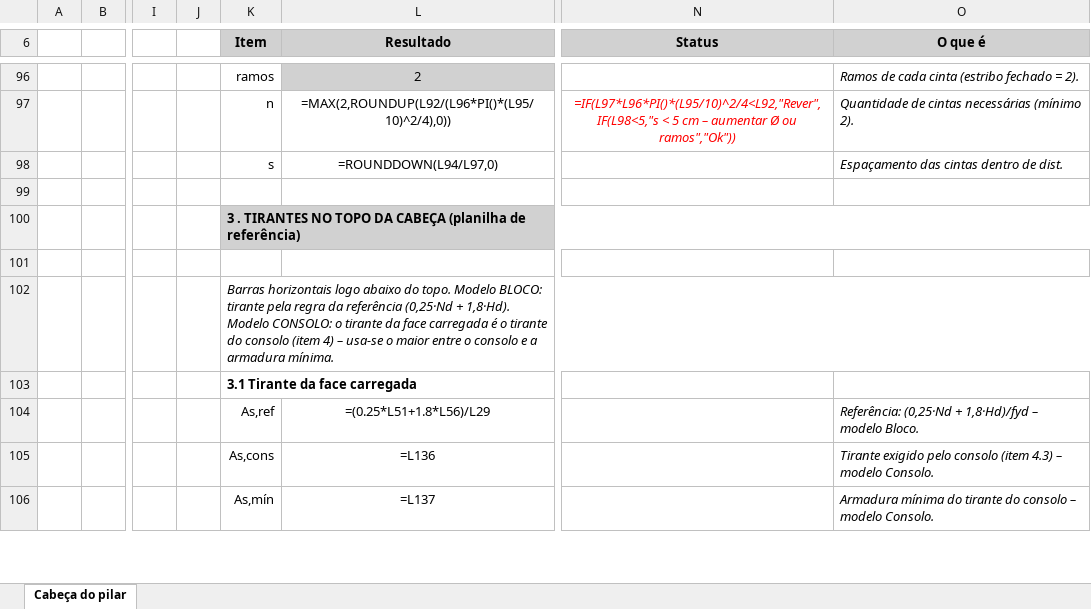
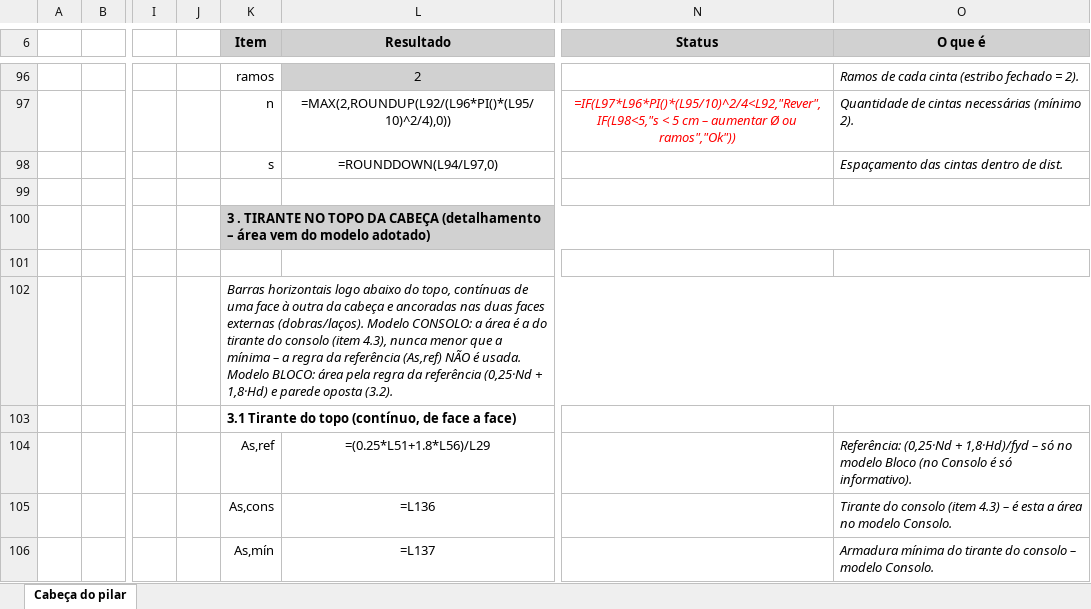
Before and after one commit to eng-carlosgf/carlos, an Excel workbook: 34 - Bloco Parcialmente carregado.xlsx, sheet Cabeça do pilar, drawn as a sheet; only a part is shown, gaps mark what is left out; values as stored, in another font and other column widths than the file's, no borders; formulas without a stored value are shown as written; charts and pictures and conditional formats not drawn; the diff covers the shown part only; the diff names each change by its address in the sheet, - before the commit and + after, or states it on an @@ line.

```diff
--- a/34 - Bloco Parcialmente carregado.xlsx (sheet Cabeça do pilar)
+++ b/34 - Bloco Parcialmente carregado.xlsx (sheet Cabeça do pilar)
-K100 (Item): 3 . TIRANTES NO TOPO DA CABEÇA (planilha de referência)
+K100 (Item): 3 . TIRANTE NO TOPO DA CABEÇA (detalhamento – área vem do modelo adotado)
-K102 (Item): …abaixo do topo. Modelo BLOCO: tirante pela regra da referência (0,25·Nd + 1,8·Hd). Modelo CONSOLO: o tirante da face carregada é o tirante do consolo (item 4) – usa-se o maior entre o consolo e a armadura mínima.
+K102 (Item): …abaixo do topo, contínuas de uma face à outra da cabeça e ancoradas nas duas faces externas (dobras/laços). Modelo CONSOLO: a área é a do tirante do consolo (item 4.3), nunca menor que a mínima – a regra da referência (As,ref) NÃO é usada. Modelo BLOCO: área pela regra da referência (0,25·Nd + 1,8·Hd) e parede oposta (3.2).
-K103 (Item): 3.1 Tirante da face carregada
+K103 (Item): 3.1 Tirante do topo (contínuo, de face a face)
-O104 (O que é): …1,8·Hd)/fyd – modelo Bloco.
+O104 (O que é): …1,8·Hd)/fyd – só no modelo Bloco (no Consolo é só informativo).
-O105 (O que é): Tirante exigido pelo consolo (item 4.3) – modelo Consolo.
+O105 (O que é): Tirante do consolo (item 4.3) – é esta a área no modelo Consolo.
```
Also changed, not shown: 8 edited cells elsewhere in this sheet.
